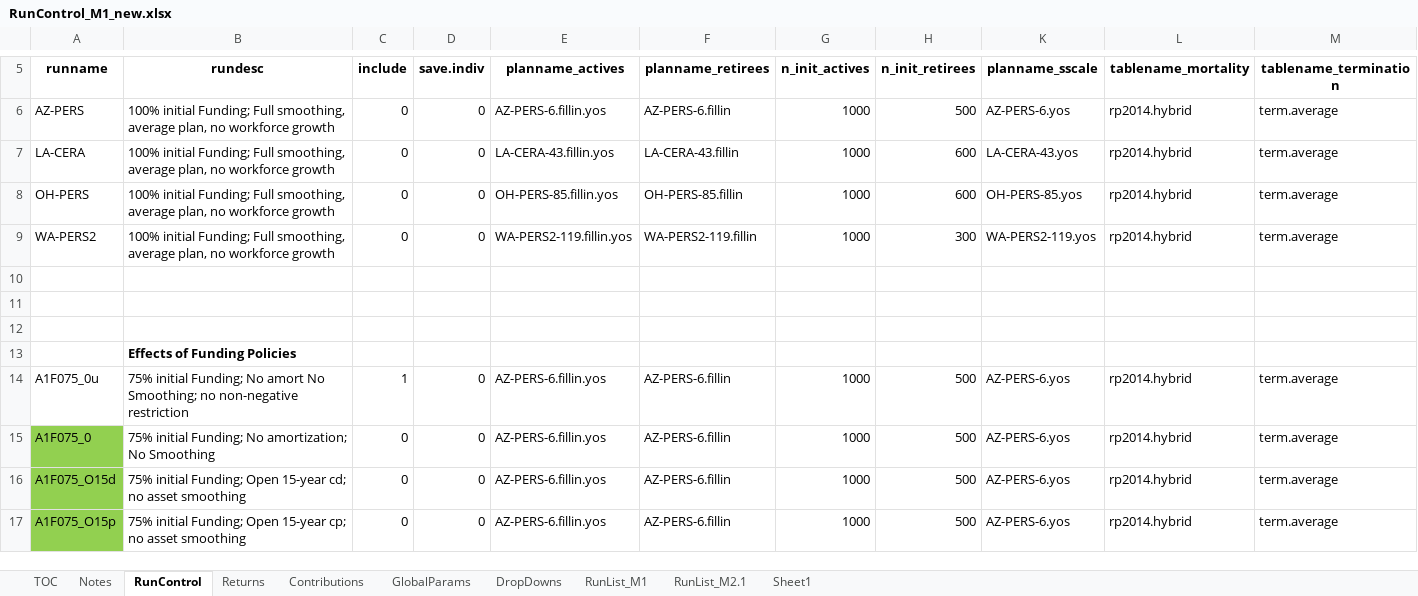
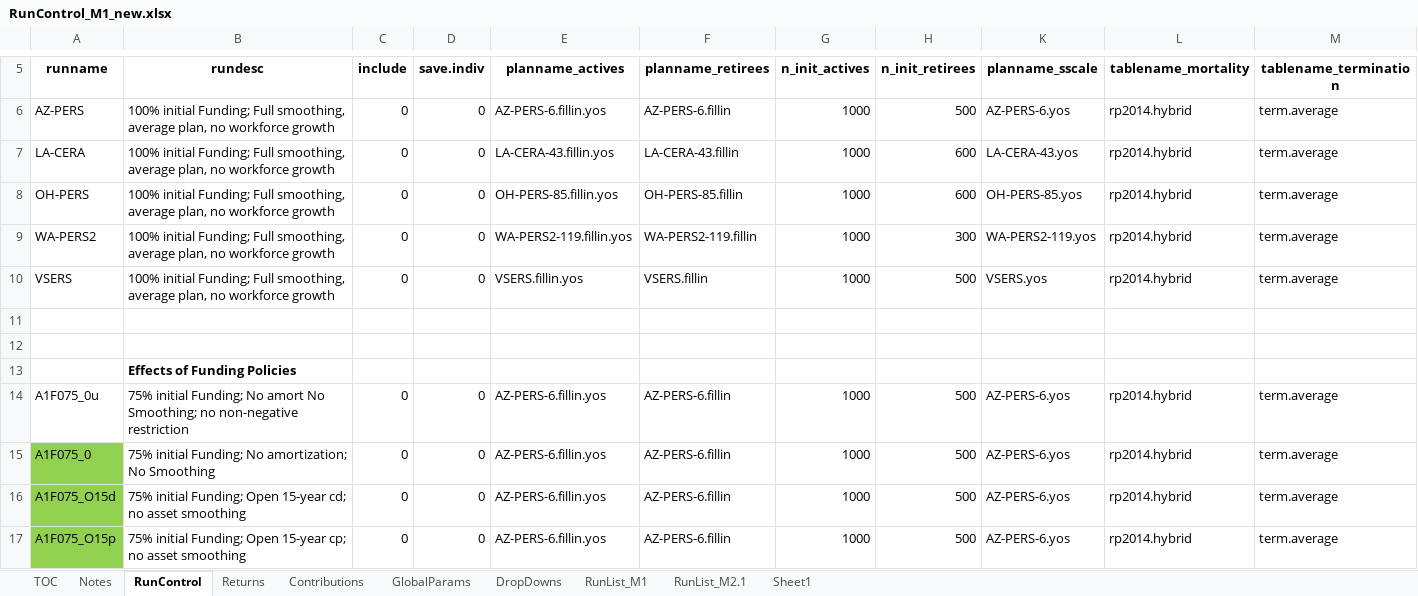
Before and after one commit to mconsidine/Model_Main_VSERS, an Excel workbook: IO_M1_new/RunControl_M1_new.xlsx, sheet RunControl, drawn as a sheet; only a part is shown, gaps mark what is left out; values as stored, in another font and other column widths than the file's, no borders; rows hold the shown columns only; the diff names each change by its address in the sheet, - before the commit and + after, or states it on an @@ line.

```diff
--- a/IO_M1_new/RunControl_M1_new.xlsx (sheet RunControl)
+++ b/IO_M1_new/RunControl_M1_new.xlsx (sheet RunControl)
-row 10: (empty)
+row 10: VSERS | 100% initial Funding; Full smoothing, average plan, no workforce growth | 0 | 0 | VSERS.fillin.yos | VSERS.fillin | 1000 | 500 | VSERS.yos | rp2014.hybrid | term.average
-C14 (include): 1
+C14 (include): 0
```
Also changed, not shown: hidden cells, IO_M1_new/Reprod_RunControl_M1_new.xlsx.
